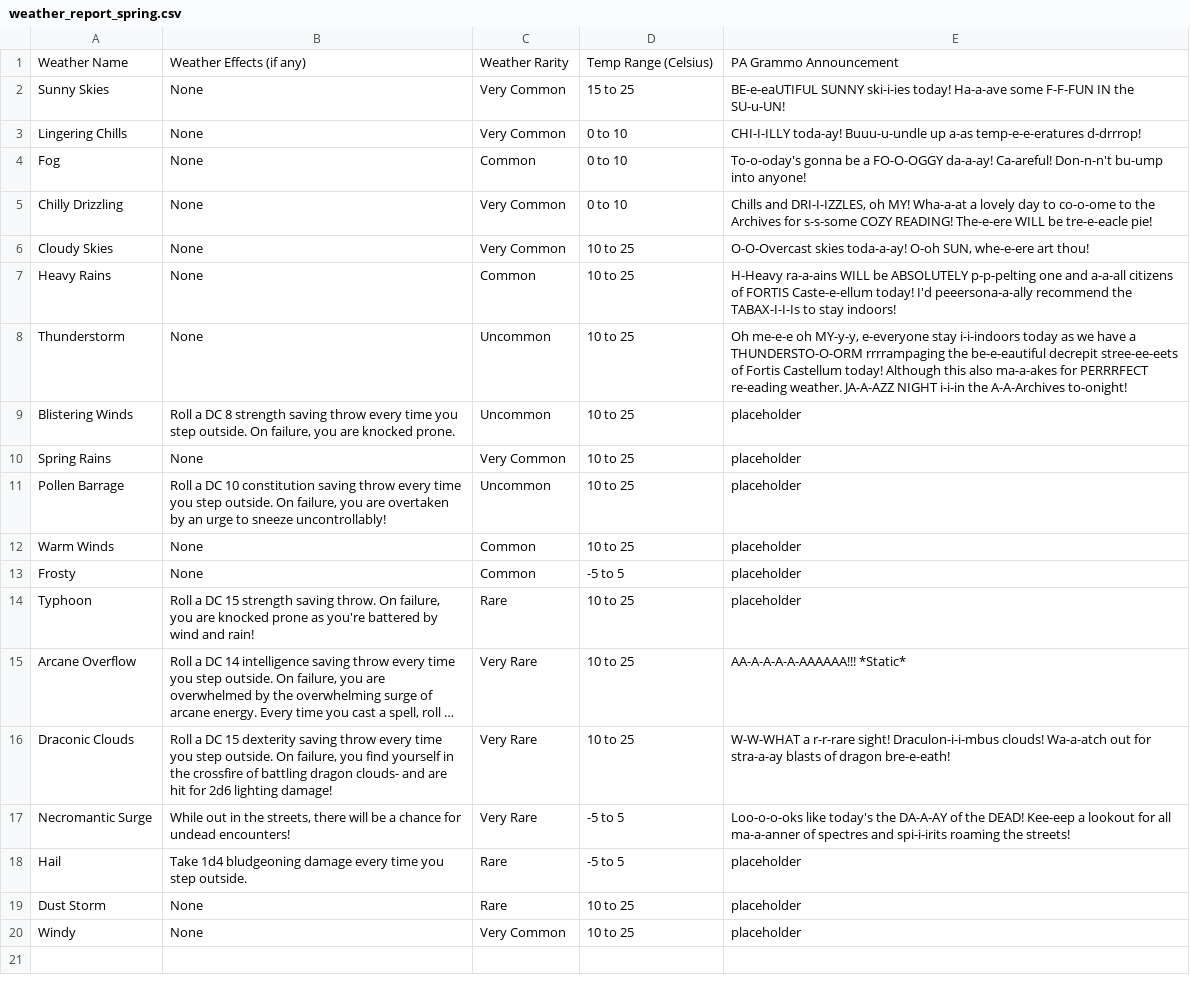
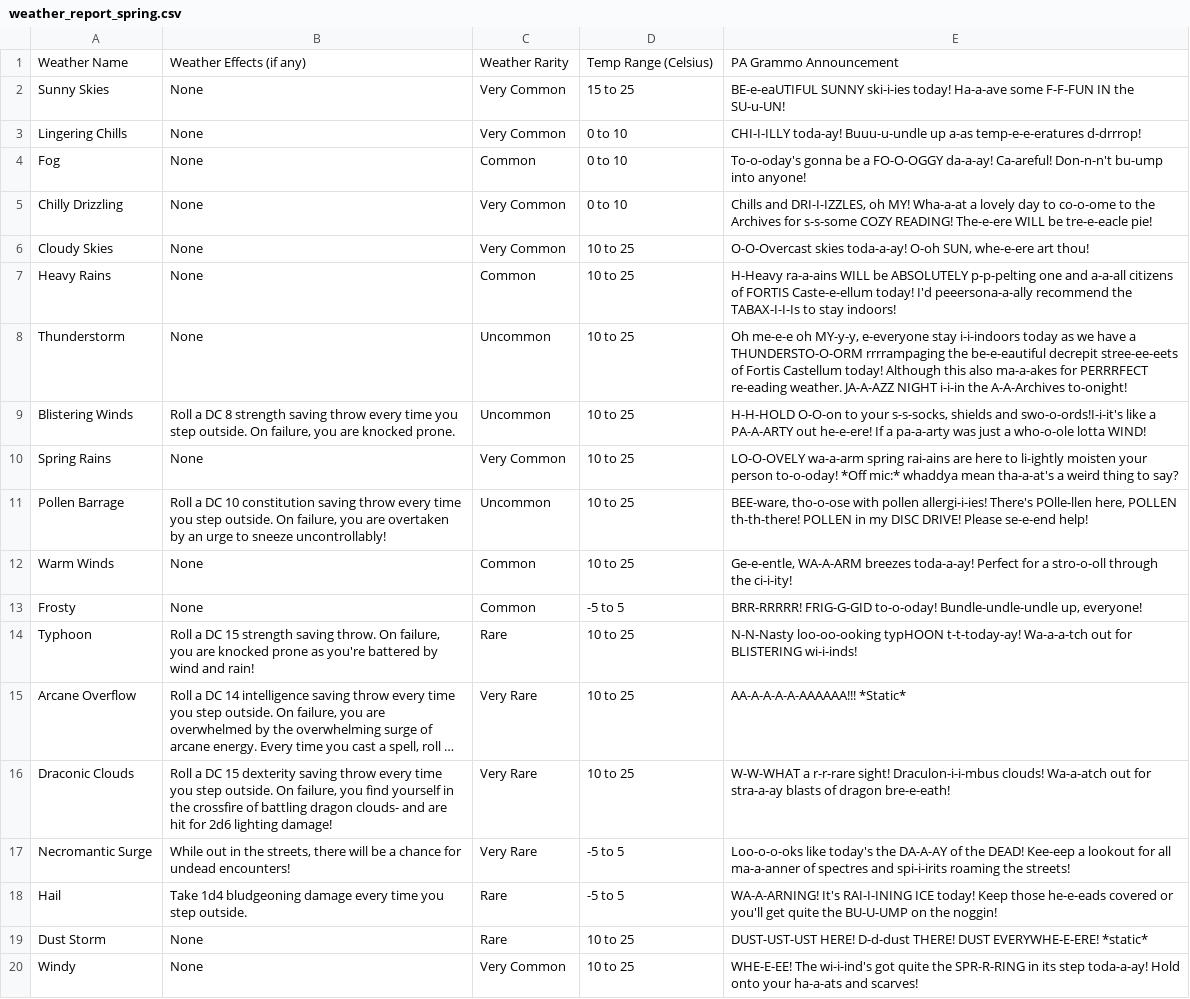
Before and after one commit to SophieChenly/Fortis_Bot, a CSV file: weather_assets/weather_report_spring.csv, drawn as a sheet; long unchanged cells end in …; the diff names each change by its address in the sheet, - before the commit and + after, or states it on an @@ line.

```diff
--- a/weather_assets/weather_report_spring.csv
+++ b/weather_assets/weather_report_spring.csv
-E9: placeholder
+E9: H-H-HOLD O-O-on to your s-s-socks, shields and swo-o-ords!I-i-it's like a PA-A-ARTY out he-e-ere! If a pa-a-arty was just a who-o-ole lotta WIND!
-E10: placeholder
+E10: LO-O-OVELY wa-a-arm spring rai-ains are here to li-ightly moisten your person to-o-oday! *Off mic:* whaddya mean tha-a-at's a weird thing to say?
-E11: placeholder
+E11: BEE-ware, tho-o-ose with pollen allergi-i-ies! There's POlle-llen here, POLLEN th-th-there! POLLEN in my DISC DRIVE! Please se-e-end help!
-E12: placeholder
+E12: Ge-e-entle, WA-A-ARM breezes toda-a-ay! Perfect for a stro-o-oll through the ci-i-ity!
-E13: placeholder
+E13: BRR-RRRRR! FRIG-G-GID to-o-oday! Bundle-undle-undle up, everyone!
-E14: placeholder
+E14: N-N-Nasty loo-oo-ooking typHOON t-t-today-ay! Wa-a-a-tch out for BLISTERING wi-i-inds!
-E18: placeholder
+E18: WA-A-ARNING! It's RAI-I-INING ICE today! Keep those he-e-eads covered or you'll get quite the BU-U-UMP on the noggin!
-E19: placeholder
+E19: DUST-UST-UST HERE! D-d-dust THERE! DUST EVERYWHE-E-ERE! *static*
-E20: placeholder
+E20: WHE-E-EE! The wi-i-ind's got quite the SPR-R-RING in its step toda-a-ay! Hold onto your ha-a-ats and scarves!
```
Also changed, not shown: 4 other files.
